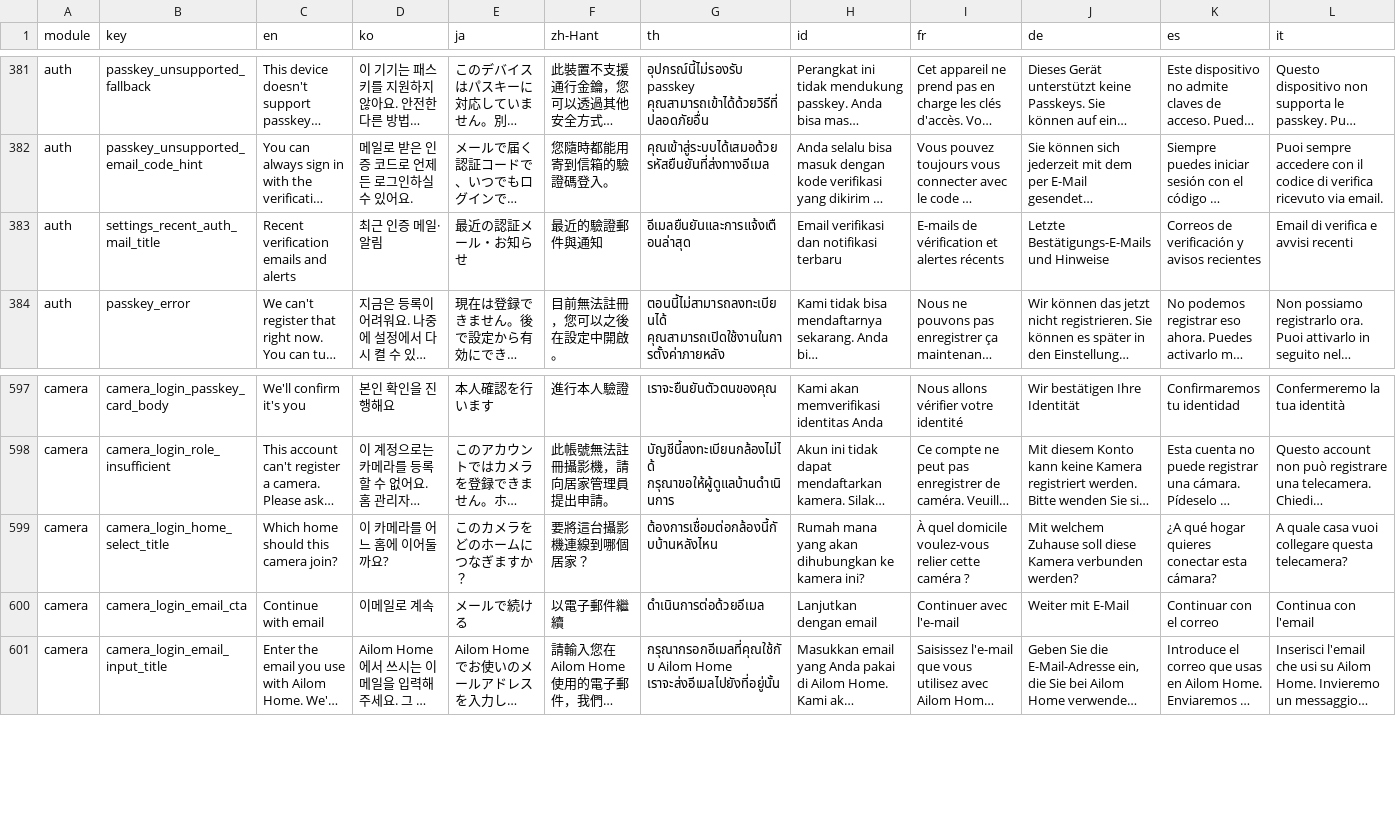
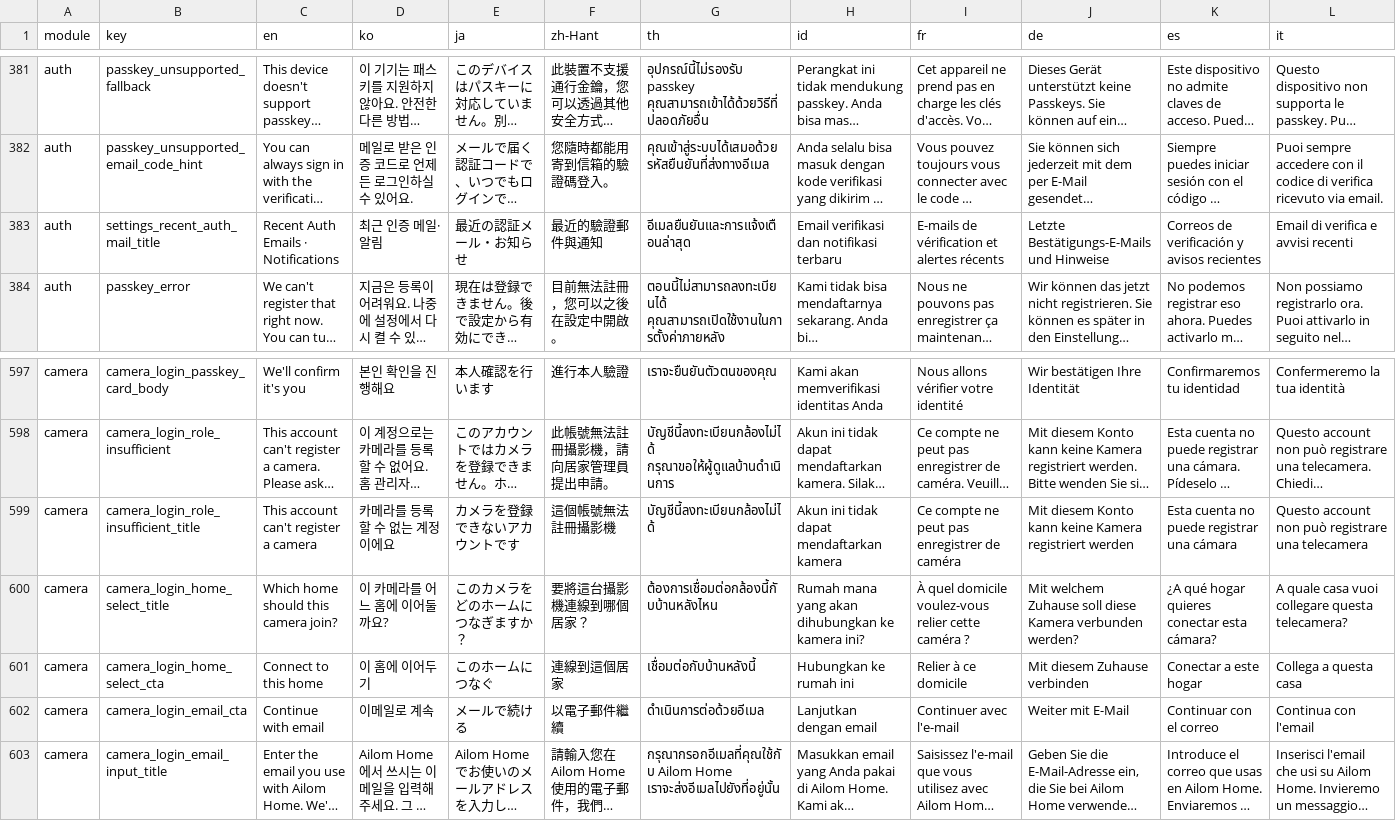
Before and after one commit to krhsjung/ailom-i18, a CSV file: home.csv, drawn as a sheet; only a part is shown, gaps mark what is left out; long unchanged cells end in …; rows hold the shown columns only; the diff names each change by its address in the sheet, - before the commit and + after, or states it on an @@ line.

```diff
--- a/home.csv
+++ b/home.csv
-C383 (en): Recent verification emails and alerts
+C383 (en): Recent Auth Emails · Notifications
+row 599: camera | camera_login_role_insufficient_title | This account can't register a camera | 카메라를 등록할 수 없는 계정이에요 | カメラを登録できないアカウントです | 這個帳號無法註冊攝影機 | บัญชีนี้ลงทะเบียนกล้องไม่ได้ | Akun ini tidak dapat mendaftarkan kamera | Ce compte ne peut pas enregistrer de caméra | Mit diesem Konto kann keine Kamera registriert werden | Esta cuenta no puede registrar una cámara | Questo account non può registrare una telecamera
+row 601: camera | camera_login_home_select_cta | Connect to this home | 이 홈에 이어두기 | このホームにつなぐ | 連線到這個居家 | เชื่อมต่อกับบ้านหลังนี้ | Hubungkan ke rumah ini | Relier à ce domicile | Mit diesem Zuhause verbinden | Conectar a este hogar | Collega a questa casa
```
Also changed, not shown: server.csv.
